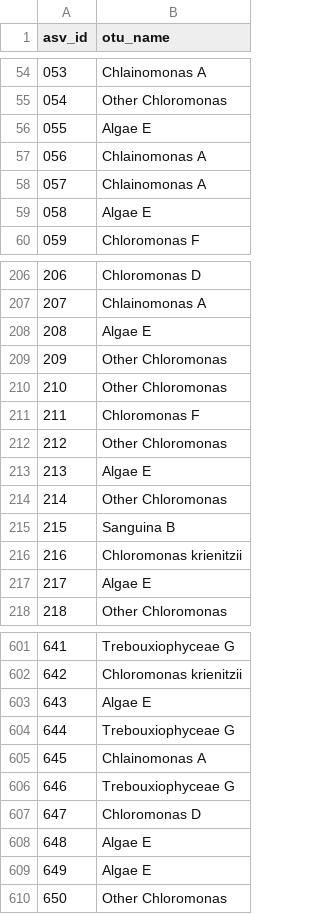
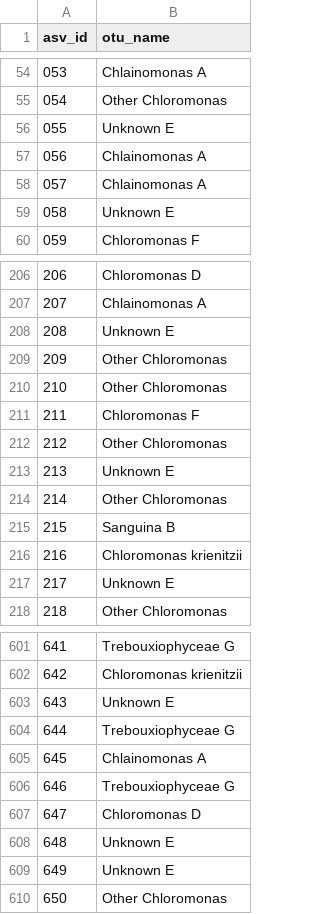
Before and after one commit to cengstro/bc_snow_algae_amplicon, a CSV file: output/asv_otu_key.csv, drawn as a sheet; only a part is shown, gaps mark what is left out; the diff covers the shown part only.

Commit message:
dang it

```diff
--- a/output/asv_otu_key.csv
+++ b/output/asv_otu_key.csv
@@ -55,6 +55,6 @@ asv_id,otu_name
 054,Other Chloromonas
-055,Algae E
+055,Unknown E
 056,Chlainomonas A
 057,Chlainomonas A
-058,Algae E
+058,Unknown E
 059,Chloromonas F
@@ -207,3 +207,3 @@ asv_id,otu_name
 207,Chlainomonas A
-208,Algae E
+208,Unknown E
 209,Other Chloromonas
@@ -212,3 +212,3 @@ asv_id,otu_name
 212,Other Chloromonas
-213,Algae E
+213,Unknown E
 214,Other Chloromonas
@@ -216,3 +216,3 @@ asv_id,otu_name
 216,Chloromonas krienitzii
-217,Algae E
+217,Unknown E
 218,Other Chloromonas
@@ -602,3 +602,3 @@ asv_id,otu_name
 642,Chloromonas krienitzii
-643,Algae E
+643,Unknown E
 644,Trebouxiophyceae G
@@ -607,4 +607,4 @@ asv_id,otu_name
 647,Chloromonas D
-648,Algae E
-649,Algae E
+648,Unknown E
+649,Unknown E
 650,Other Chloromonas
```
Also changed, not shown: 31 edited cells elsewhere in this file.
